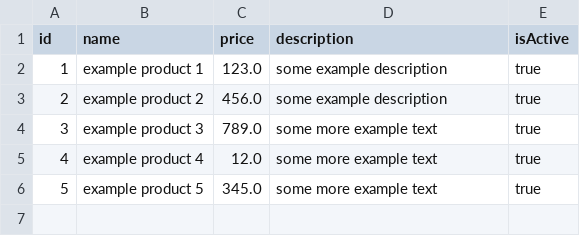
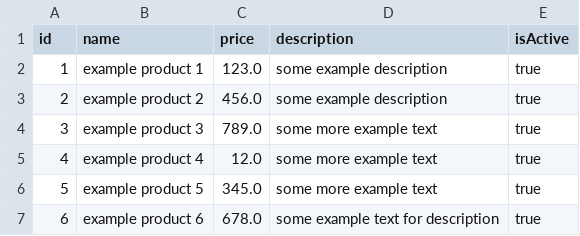
Before and after one commit to pettiboy/java-ecommerce-cli, a CSV file: data/products.csv, drawn as a sheet.

```diff
--- a/data/products.csv
+++ b/data/products.csv
@@ -6 +6,2 @@ id,name,price,description,isActive
 5,example product 5,345.0,some more example text,true
+6,example product 6,678.0,some example text for description,true
```
Also changed, not shown: data/orders.csv, 6 other files.
